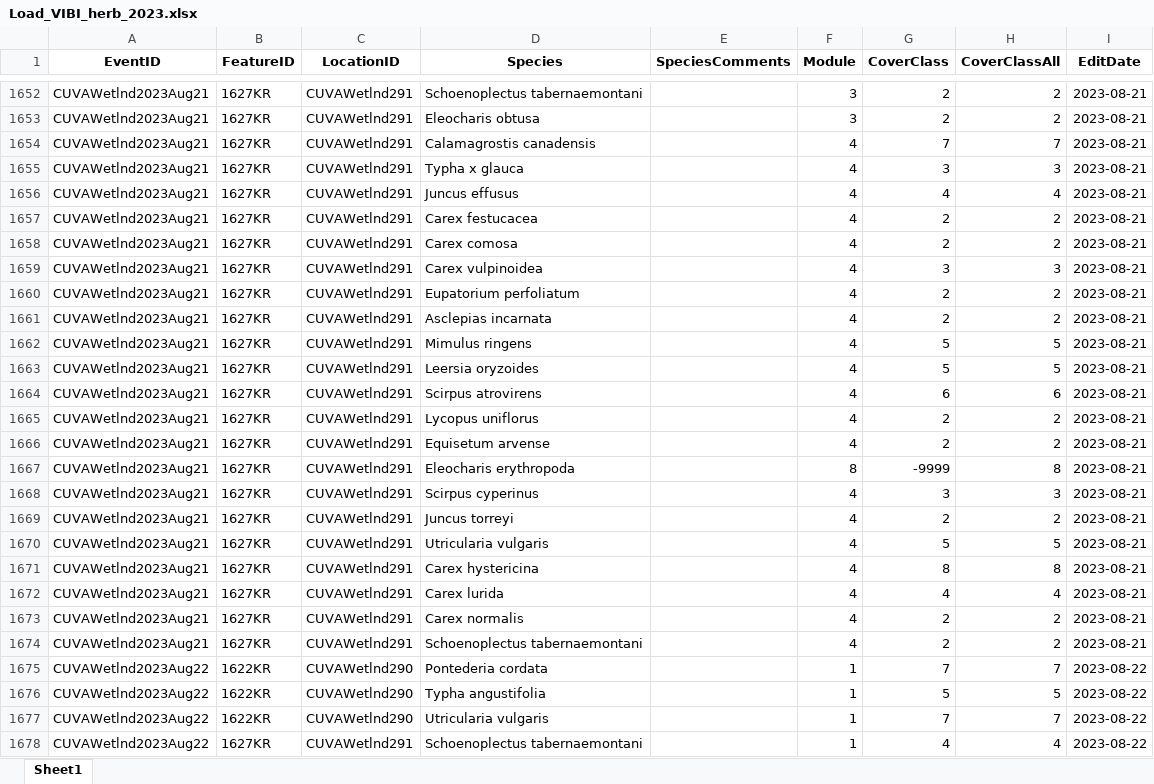
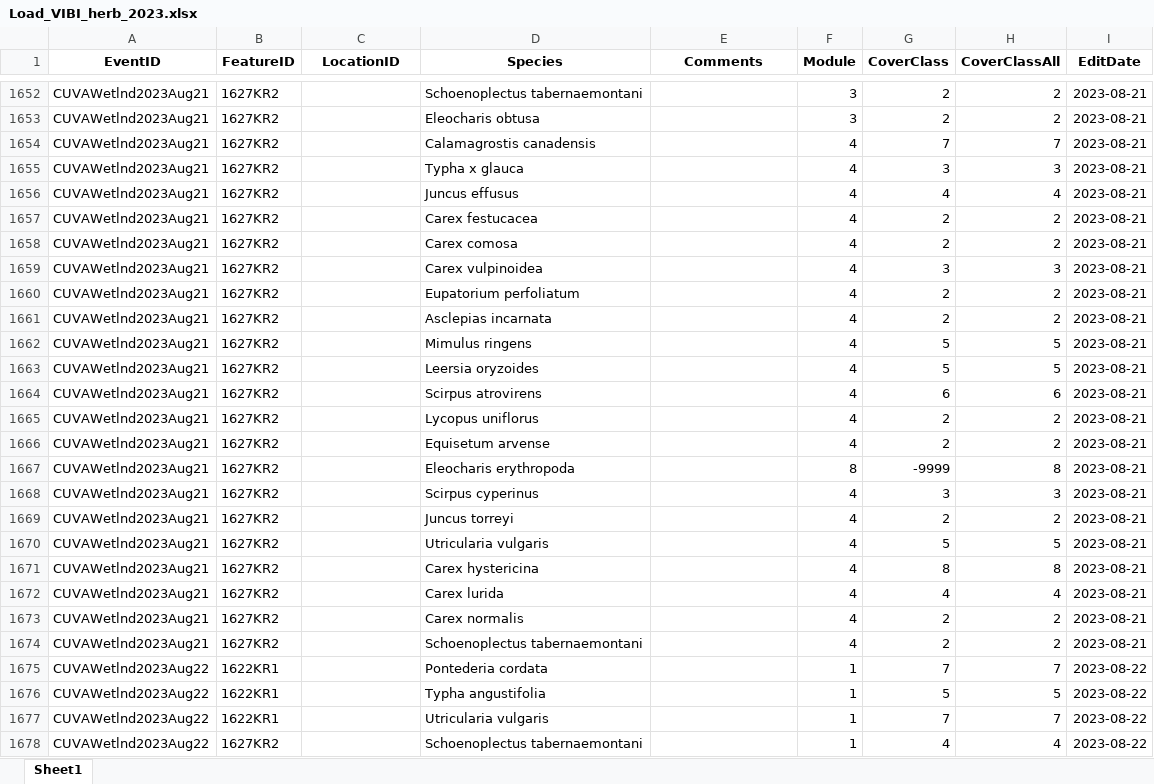
Before and after one commit to HeartlandNetwork/HTLN-data-capture, an Excel workbook: wetlands/src/VIBI-herbaceous/Load_VIBI_herb_2023.xlsx, sheet Sheet1, drawn as a sheet; only a part is shown, gaps mark what is left out; values as stored, in another font and other column widths than the file's, no borders; the diff covers the shown part only; the diff names each change by its address in the sheet, - before the commit and + after, or states it on an @@ line.

```diff
--- a/wetlands/src/VIBI-herbaceous/Load_VIBI_herb_2023.xlsx (sheet Sheet1)
+++ b/wetlands/src/VIBI-herbaceous/Load_VIBI_herb_2023.xlsx (sheet Sheet1)
-E1: SpeciesComments
+E1: Comments
-B1652:B1674 (FeatureID): 1627KR
+B1652:B1674 (FeatureID): 1627KR2
-C1652:C1674 (LocationID): CUVAWetlnd291
+C1652:C1674 (LocationID): (empty)
-B1675:B1677 (FeatureID): 1622KR
+B1675:B1677 (FeatureID): 1622KR1
-C1675:C1677 (LocationID): CUVAWetlnd290
+C1675:C1677 (LocationID): (empty)
-B1678 (FeatureID): 1627KR
+B1678 (FeatureID): 1627KR2
-C1678 (LocationID): CUVAWetlnd291
+C1678 (LocationID): (empty)
```
Also changed, not shown: 271 edited cells elsewhere in this sheet, wetlands/src/VIBI-BigTrees/Load_VIBI_BigTrees_2023.xlsx, 12 other files.
